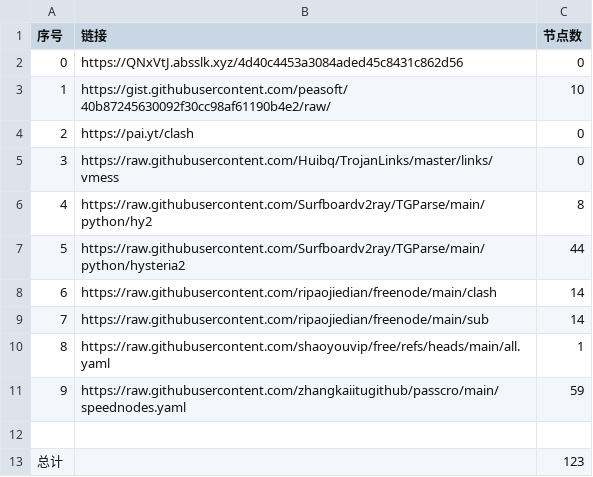
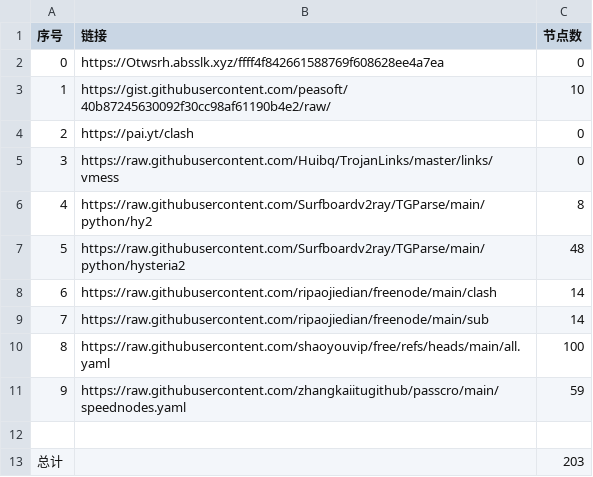
Before and after one commit to rrzt/clashcode_collect, a CSV file: NoMoreWalls/list_result.csv, drawn as a sheet.

```diff
--- a/NoMoreWalls/list_result.csv
+++ b/NoMoreWalls/list_result.csv
@@ -1,3 +1,3 @@
 序号,链接,节点数
-0,https://QNxVtJ.absslk.xyz/4d40c4453a3084aded45c8431c862d56,0
+0,https://Otwsrh.absslk.xyz/ffff4f842661588769f608628ee4a7ea,0
 1,https://gist.githubusercontent.com/peasoft/40b87245630092f30cc98af61190b4e2/raw/,10
@@ -6,8 +6,8 @@
 4,https://raw.githubusercontent.com/Surfboardv2ray/TGParse/main/python/hy2,8
-5,https://raw.githubusercontent.com/Surfboardv2ray/TGParse/main/python/hysteria2,44
+5,https://raw.githubusercontent.com/Surfboardv2ray/TGParse/main/python/hysteria2,48
 6,https://raw.githubusercontent.com/ripaojiedian/freenode/main/clash,14
 7,https://raw.githubusercontent.com/ripaojiedian/freenode/main/sub,14
-8,https://raw.githubusercontent.com/shaoyouvip/free/refs/heads/main/all.yaml,1
+8,https://raw.githubusercontent.com/shaoyouvip/free/refs/heads/main/all.yaml,100
 9,https://raw.githubusercontent.com/zhangkaiitugithub/passcro/main/speednodes.yaml,59
 
-总计,,123
+总计,,203
```
Also changed, not shown: AutoMergePublicNodes/list_result.csv, 52 other files.
